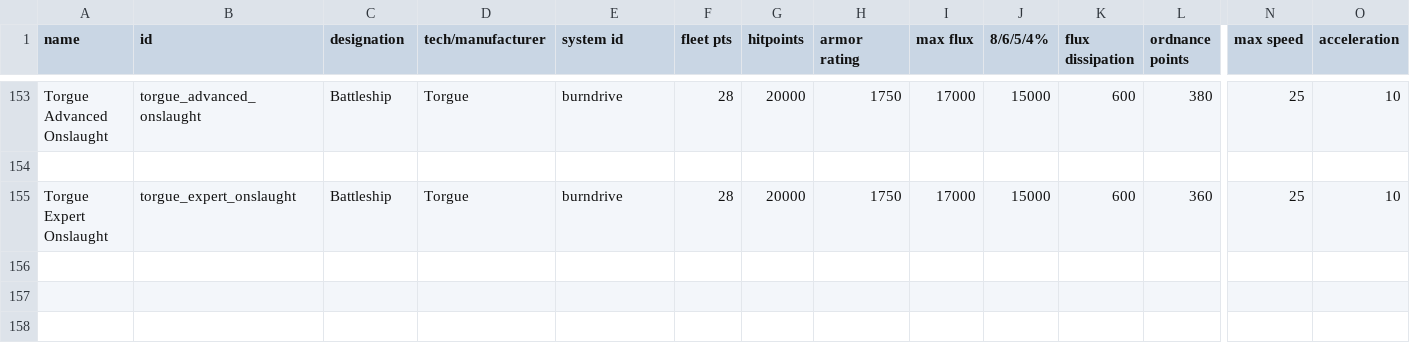
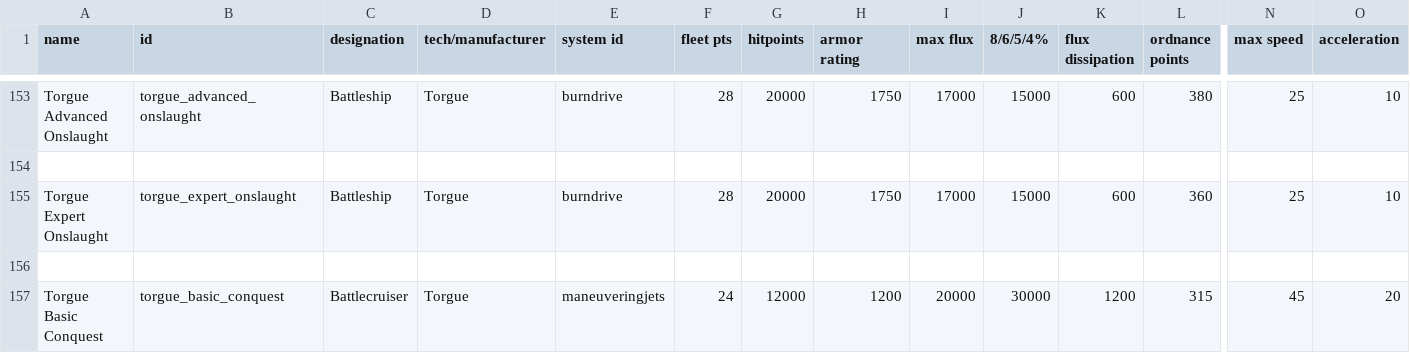
Before and after one commit to GeorgeMarinov/pantheonorbitalworks, a CSV file: assets/data/hulls/ship_data.csv, drawn as a sheet; only a part is shown, gaps mark what is left out; rows hold the shown columns only; the diff names each change by its address in the sheet, - before the commit and + after, or states it on an @@ line.

```diff
--- a/assets/data/hulls/ship_data.csv
+++ b/assets/data/hulls/ship_data.csv
+row 156: (empty)
+row 157: Torgue Basic Conquest | torgue_basic_conquest | Battlecruiser | Torgue | maneuveringjets | 24 | 12000 | 1200 | 20000 | 30000 | 1200 | 315 | 45 | 20
```
Also changed, not shown: assets/data/strings/descriptions.csv, 4 other files.
